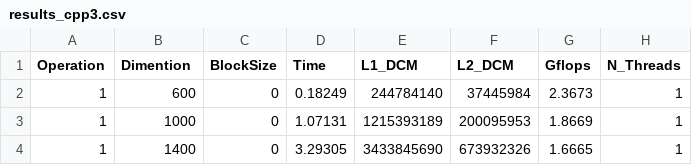
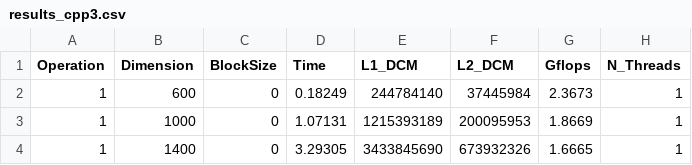
Before and after one commit to Mansur-Mustafin/CDP-ParallelComputing, a CSV file: assign1/src/output/30_02/results_cpp3.csv, drawn as a sheet; only a part is shown.

```diff
--- a/assign1/src/output/30_02/results_cpp3.csv
+++ b/assign1/src/output/30_02/results_cpp3.csv
@@ -1,2 +1,2 @@
-Operation,Dimention,BlockSize,Time,L1_DCM,L2_DCM,Gflops,N_Threads
+Operation,Dimension,BlockSize,Time,L1_DCM,L2_DCM,Gflops,N_Threads
 1,600,0,0.18249,244784140,37445984,2.3673,1
```
Also changed, not shown: assign1/src/output/30_02/results_cpp4.csv, assign1/src/output/aggregated_results.csv.
